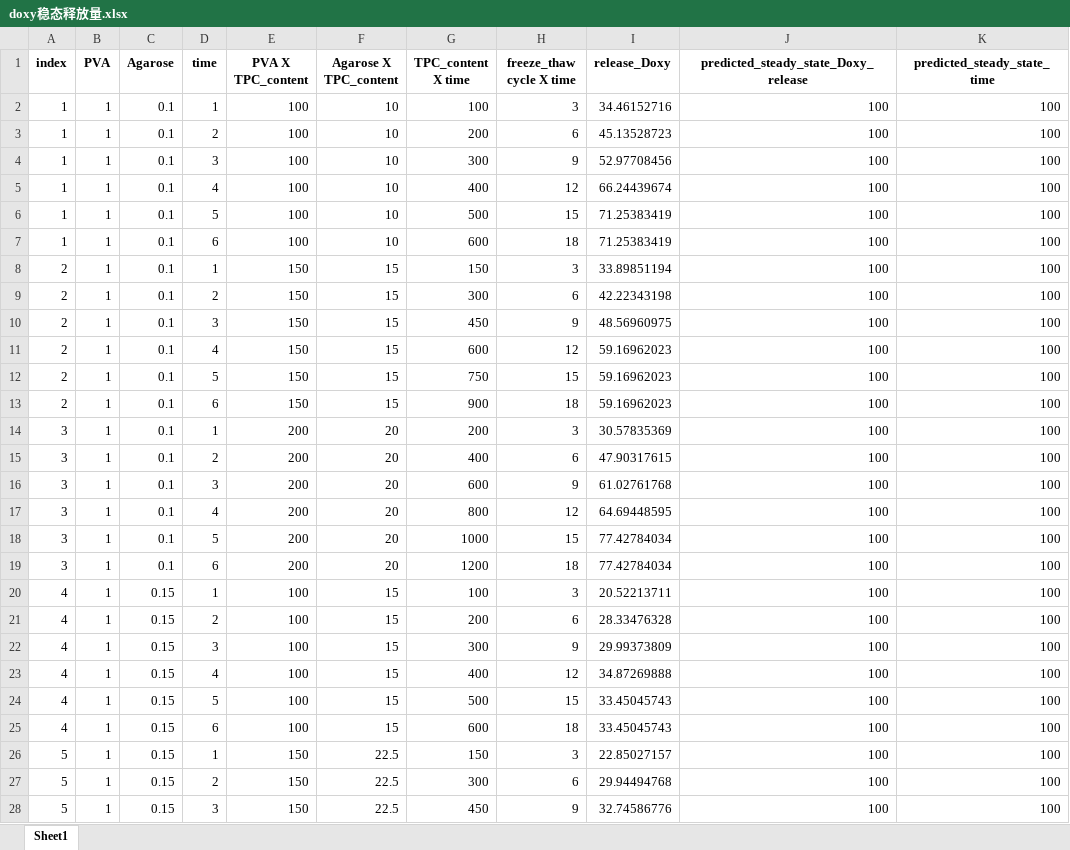
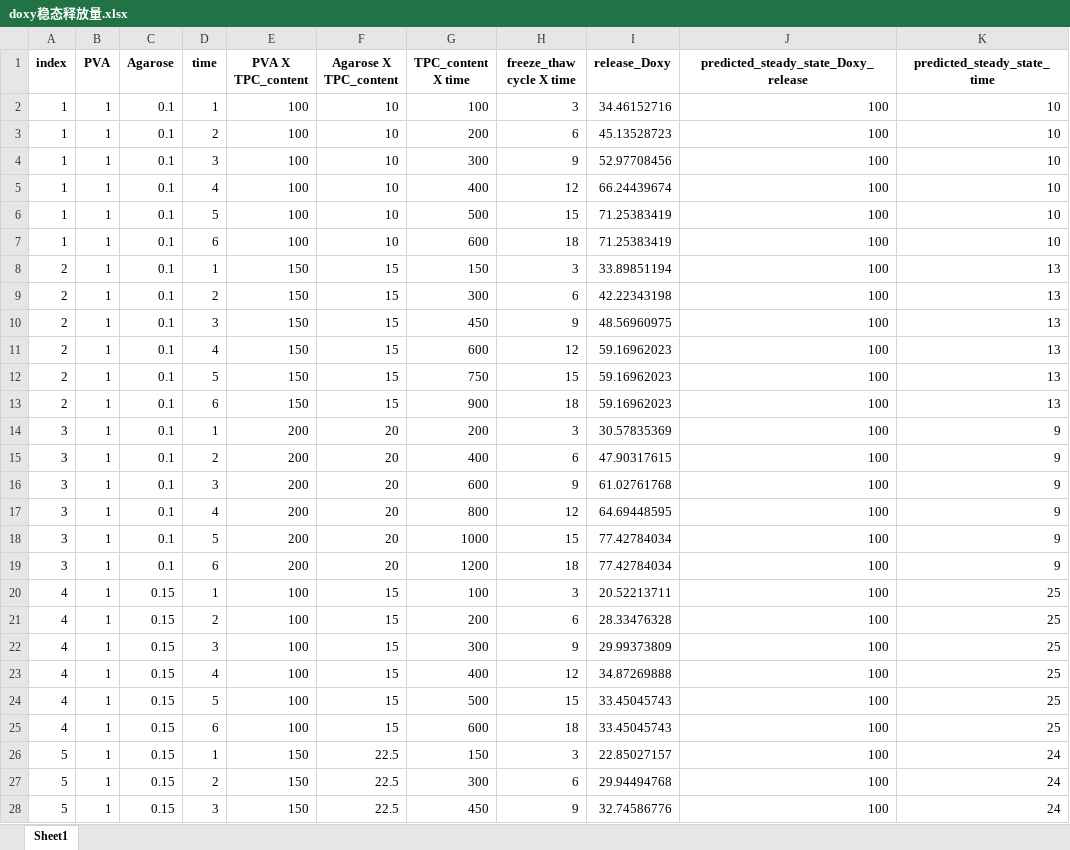
Before and after one commit to WuYujian0329/Doxy-and-TPC-release, an Excel workbook: doxy稳态释放量.xlsx, sheet Sheet1, drawn as a sheet; only a part is shown; values as stored, in another font and other column widths than the file's, no borders; the diff covers the shown part only; the diff names each change by its address in the sheet, - before the commit and + after, or states it on an @@ line.

```diff
--- a/doxy稳态释放量.xlsx (sheet Sheet1)
+++ b/doxy稳态释放量.xlsx (sheet Sheet1)
-K2:K7 (predicted_steady_state_time): 100
+K2:K7 (predicted_steady_state_time): 10
-K8:K13 (predicted_steady_state_time): 100
+K8:K13 (predicted_steady_state_time): 13
-K14:K19 (predicted_steady_state_time): 100
+K14:K19 (predicted_steady_state_time): 9
-K20:K25 (predicted_steady_state_time): 100
+K20:K25 (predicted_steady_state_time): 25
-K26:K28 (predicted_steady_state_time): 100
+K26:K28 (predicted_steady_state_time): 24
```
Also changed, not shown: 297 edited cells elsewhere in this sheet, 15 other files.
